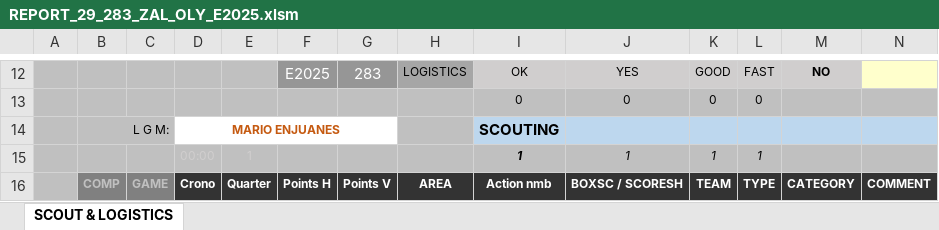
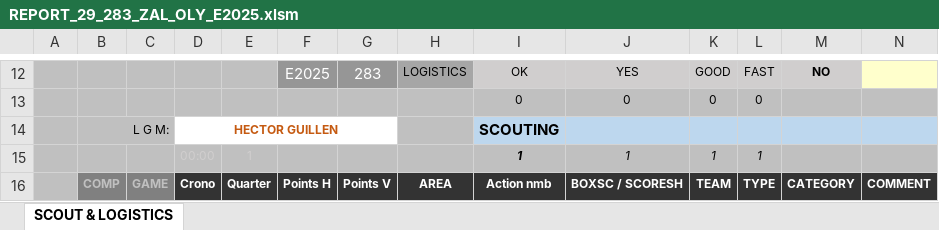
Before and after one commit to elvepo029/reports-automation, an Excel workbook: excels/REPORT_29_283_ZAL_OLY_E2025.xlsm, sheet SCOUT & LOGISTICS, drawn as a sheet; only a part is shown, gaps mark what is left out; values as stored, in another font and other column widths than the file's, no borders; charts and pictures and conditional formats not drawn; the diff names each change by its address in the sheet, - before the commit and + after, or states it on an @@ line.

```diff
--- a/excels/REPORT_29_283_ZAL_OLY_E2025.xlsm (sheet SCOUT & LOGISTICS)
+++ b/excels/REPORT_29_283_ZAL_OLY_E2025.xlsm (sheet SCOUT & LOGISTICS)
-D14: MARIO ENJUANES
+D14: HECTOR GUILLEN
```
Also changed, not shown: excels/REPORT_01_003_VNC_ARI_U2025.xlsm, excels/REPORT_29_288_HTA_MIL_E2025.xlsm, 1 other file.
